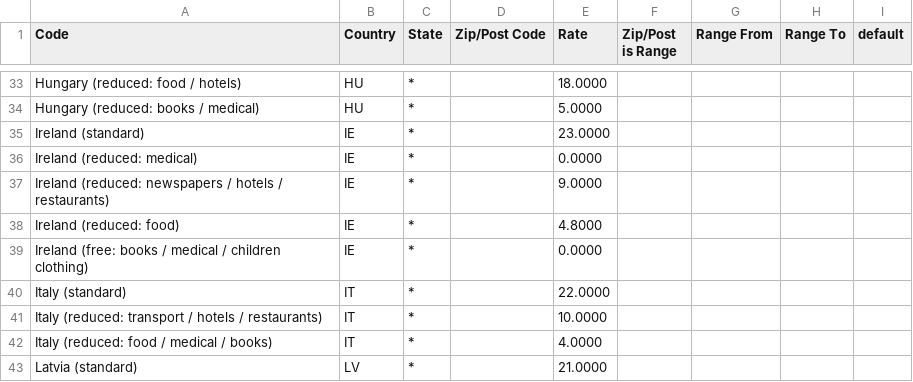
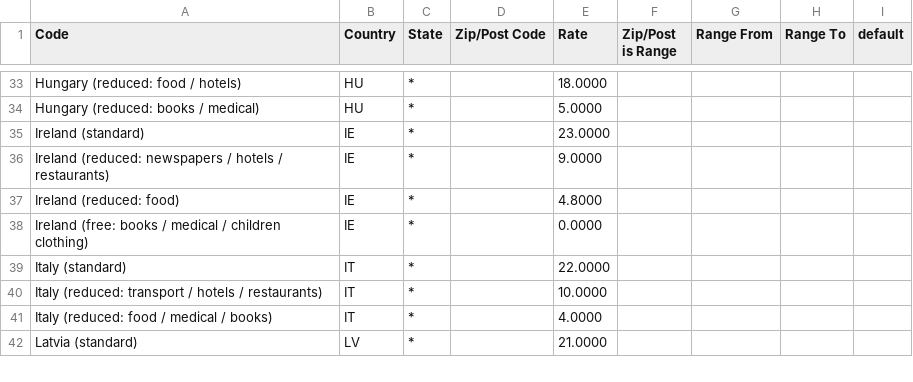
Before and after one commit to yireo/Magento_EU_Tax_Rates, a CSV file: tax_rates_eu.csv, drawn as a sheet; only a part is shown, gaps mark what is left out; the diff names each change by its address in the sheet, - before the commit and + after, or states it on an @@ line.

Commit message:
Update tax_rates_eu.csv

```diff
--- a/tax_rates_eu.csv
+++ b/tax_rates_eu.csv
-row 36: Ireland (reduced: medical) | IE | * |  | 0.0000
```
